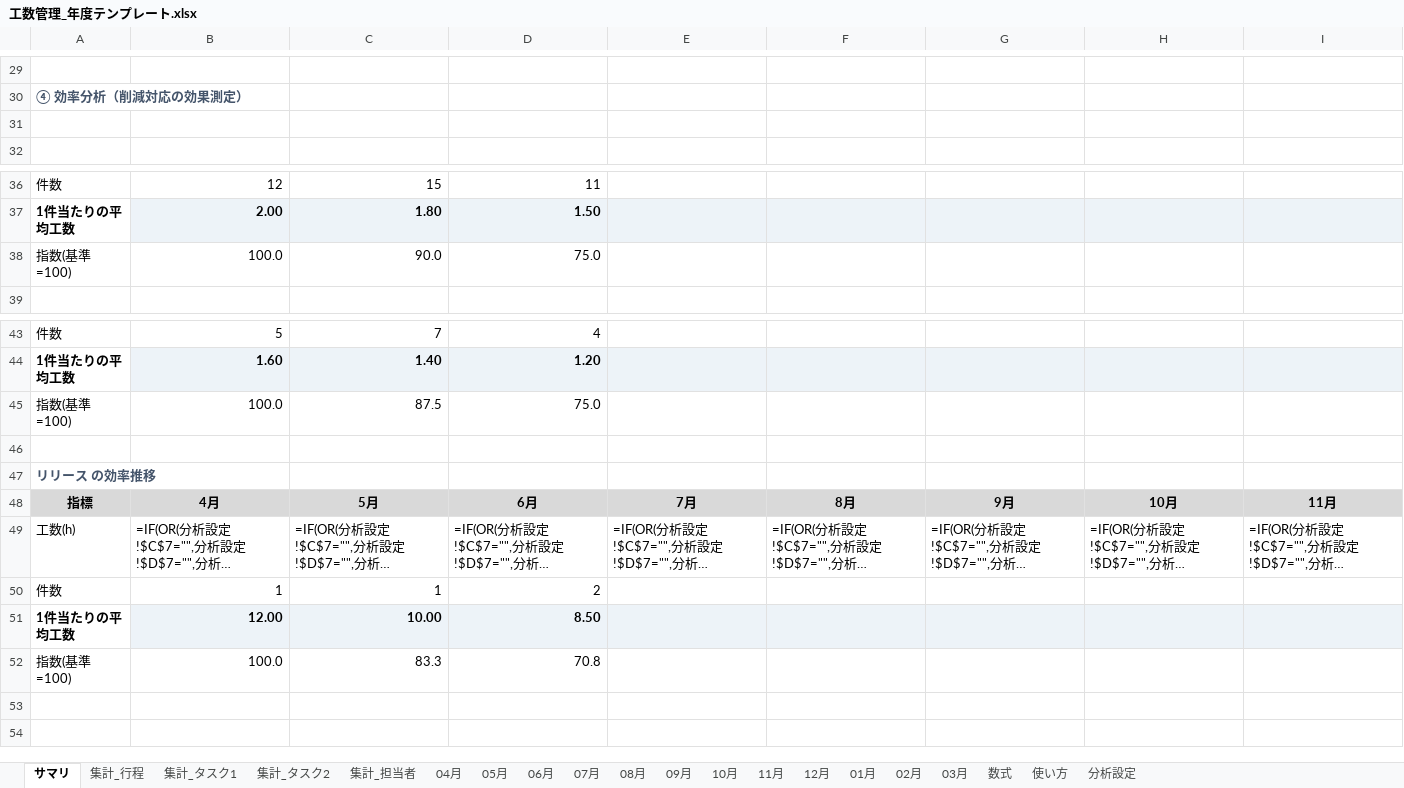
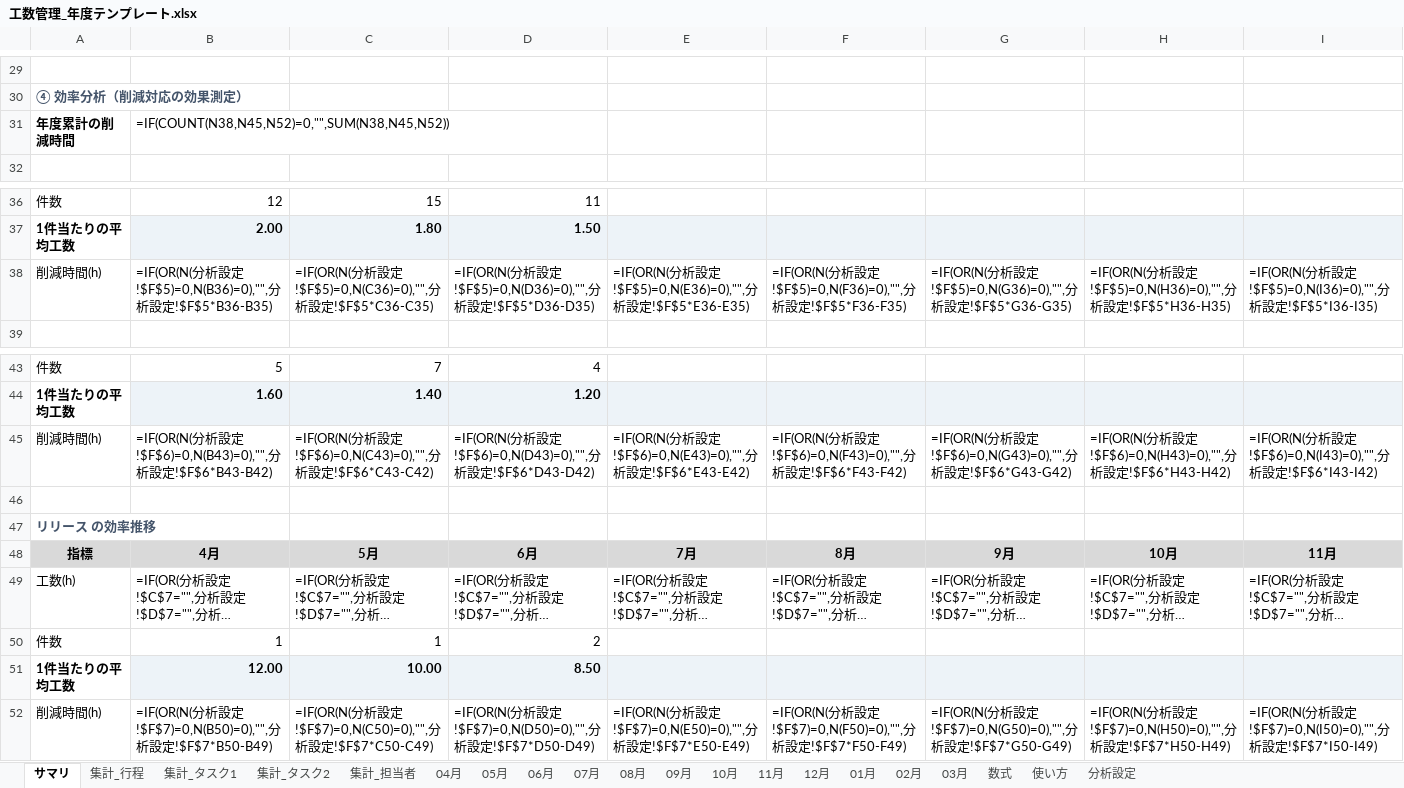
Before and after one commit to rgx-caffein-zero/dev_maneger, an Excel workbook: data/工数管理_年度テンプレート.xlsx, sheet サマリ, drawn as a sheet; only a part is shown, gaps mark what is left out; long unchanged cells end in …; values as stored, in another font and other column widths than the file's, no borders; formulas without a stored value are shown as written; charts and pictures and conditional formats not drawn; removed rows and columns are numbered as before the commit, all else as after; rows hold the shown columns only; the diff names each change by its address in the sheet, - before the commit and + after, or states it on an @@ line.

Commit message:
Add files via upload

```diff
--- a/data/工数管理_年度テンプレート.xlsx (sheet サマリ)
+++ b/data/工数管理_年度テンプレート.xlsx (sheet サマリ)
-row 31: (empty)
+row 31: 年度累計の削減時間 | =IF(COUNT(N38,N45,N52)=0,"",SUM(N38,N45,N52))
-row 38: 指数(基準=100) | 100.0 | 90.0 | 75.0
+row 38: 削減時間(h) | =IF(OR(N(分析設定!$F$5)=0,N(B36)=0),"",分析設定!$F$5*B36-B35) | =IF(OR(N(分析設定!$F$5)=0,N(C36)=0),"",分析設定!$F$5*C36-C35) | =IF(OR(N(分析設定!$F$5)=0,N(D36)=0),"",分析設定!$F$5*D36-D35) | =IF(OR(N(分析設定!$F$5)=0,N(E36)=0),"",分析設定!$F$5*E36-E35) | =IF(OR(N(分析設定!$F$5)=0,N(F36)=0),"",分析設定!$F$5*F36-F35) | =IF(OR(N(分析設定!$F$5)=0,N(G36)=0),"",分析設定!$F$5*G36-G35) | =IF(OR(N(分析設定!$F$5)=0,N(H36)=0),"",分析設定!$F$5*H36-H35) | =IF(OR(N(分析設定!$F$5)=0,N(I36)=0),"",分析設定!$F$5*I36-I35)
-row 45: 指数(基準=100) | 100.0 | 87.5 | 75.0
+row 45: 削減時間(h) | =IF(OR(N(分析設定!$F$6)=0,N(B43)=0),"",分析設定!$F$6*B43-B42) | =IF(OR(N(分析設定!$F$6)=0,N(C43)=0),"",分析設定!$F$6*C43-C42) | =IF(OR(N(分析設定!$F$6)=0,N(D43)=0),"",分析設定!$F$6*D43-D42) | =IF(OR(N(分析設定!$F$6)=0,N(E43)=0),"",分析設定!$F$6*E43-E42) | =IF(OR(N(分析設定!$F$6)=0,N(F43)=0),"",分析設定!$F$6*F43-F42) | =IF(OR(N(分析設定!$F$6)=0,N(G43)=0),"",分析設定!$F$6*G43-G42) | =IF(OR(N(分析設定!$F$6)=0,N(H43)=0),"",分析設定!$F$6*H43-H42) | =IF(OR(N(分析設定!$F$6)=0,N(I43)=0),"",分析設定!$F$6*I43-I42)
-row 52: 指数(基準=100) | 100.0 | 83.3 | 70.8
+row 52: 削減時間(h) | =IF(OR(N(分析設定!$F$7)=0,N(B50)=0),"",分析設定!$F$7*B50-B49) | =IF(OR(N(分析設定!$F$7)=0,N(C50)=0),"",分析設定!$F$7*C50-C49) | =IF(OR(N(分析設定!$F$7)=0,N(D50)=0),"",分析設定!$F$7*D50-D49) | =IF(OR(N(分析設定!$F$7)=0,N(E50)=0),"",分析設定!$F$7*E50-E49) | =IF(OR(N(分析設定!$F$7)=0,N(F50)=0),"",分析設定!$F$7*F50-F49) | =IF(OR(N(分析設定!$F$7)=0,N(G50)=0),"",分析設定!$F$7*G50-G49) | =IF(OR(N(分析設定!$F$7)=0,N(H50)=0),"",分析設定!$F$7*H50-H49) | =IF(OR(N(分析設定!$F$7)=0,N(I50)=0),"",分析設定!$F$7*I50-I49)
```
Also changed, not shown: sheet 使い方, sheet 分析設定, charts or pictures.
